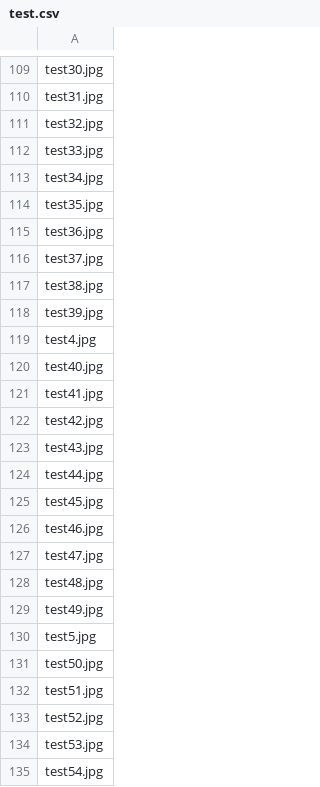
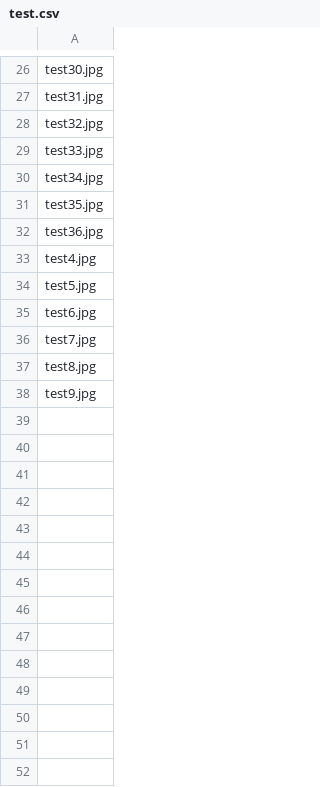
Before and after one commit to AnjaliAnna/DubiousActivityDetection, a CSV file: test.csv, drawn as a sheet; only a part is shown, gaps mark what is left out; the shorter side is filled out with more unchanged rows; the diff covers the shown part only; the diff names each change by its address in the sheet, - before the commit and + after, or states it on an @@ line.

```diff
--- a/test.csv
+++ b/test.csv
-row 116: test37.jpg
-row 117: test38.jpg
-row 118: test39.jpg
-row 120: test40.jpg
-row 121: test41.jpg
-row 122: test42.jpg
-row 123: test43.jpg
-row 124: test44.jpg
-row 125: test45.jpg
-row 126: test46.jpg
-row 127: test47.jpg
-row 128: test48.jpg
-row 129: test49.jpg
-row 131: test50.jpg
-row 132: test51.jpg
-row 133: test52.jpg
-row 134: test53.jpg
-row 135: test54.jpg
```
Also changed, not shown: 128 removed rows elsewhere in this file, 1 other file.
